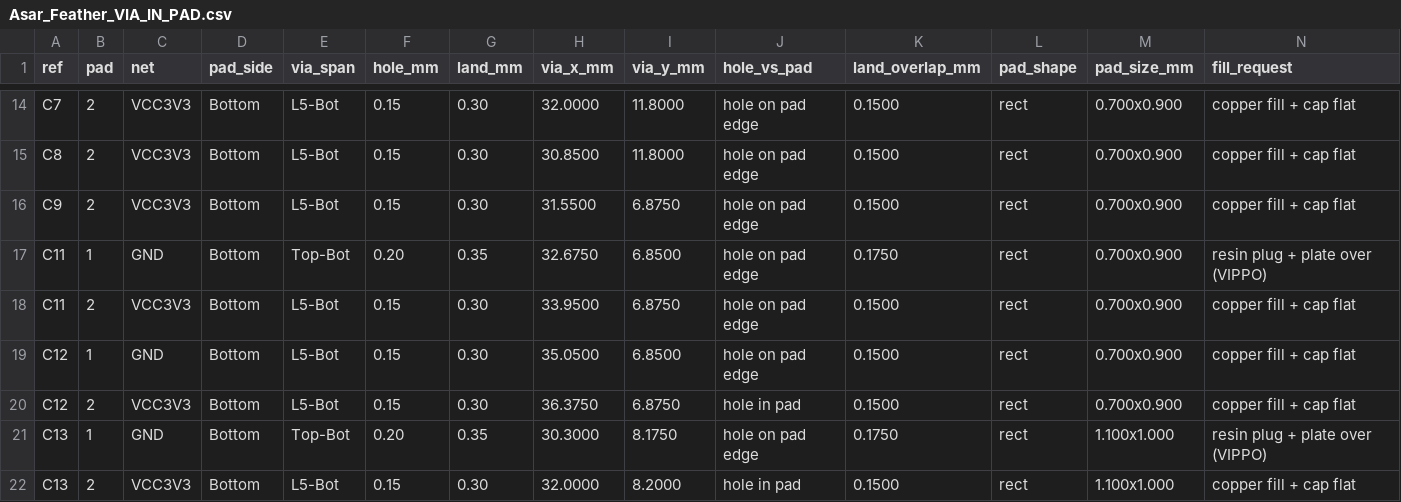
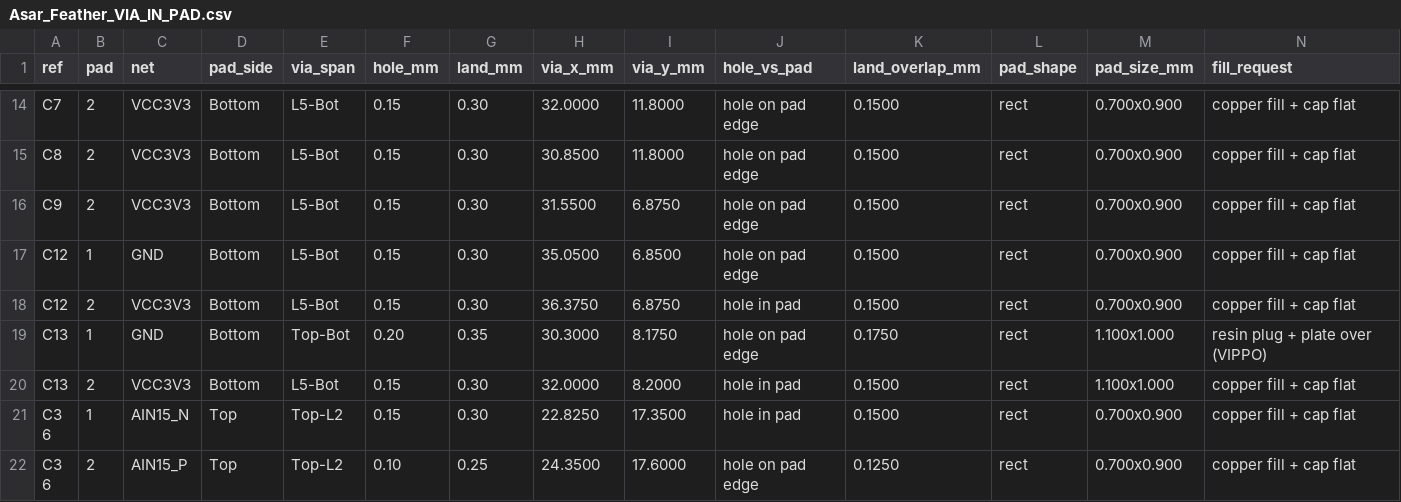
Before and after one commit to tambechristian/Zulu_A7, a CSV file: Asar_feather/Rev_1/fabrication/Asar_Feather_VIA_IN_PAD.csv, drawn as a sheet; only a part is shown, gaps mark what is left out; the shorter side is filled out with more unchanged rows.

```diff
--- a/Asar_feather/Rev_1/fabrication/Asar_Feather_VIA_IN_PAD.csv
+++ b/Asar_feather/Rev_1/fabrication/Asar_Feather_VIA_IN_PAD.csv
@@ -16,4 +16,2 @@ C8,2,VCC3V3,Bottom,L5-Bot,0.15,0.30,30.8500,11.8000,hole on pad edge,0.1500,rect
 C9,2,VCC3V3,Bottom,L5-Bot,0.15,0.30,31.5500,6.8750,hole on pad edge,0.1500,rect,0.700x0.900,copper fill + cap flat
-C11,1,GND,Bottom,Top-Bot,0.20,0.35,32.6750,6.8500,hole on pad edge,0.1750,rect,0.700x0.900,resin plug + plate over (VIPPO)
-C11,2,VCC3V3,Bottom,L5-Bot,0.15,0.30,33.9500,6.8750,hole on pad edge,0.1500,rect,0.700x0.900,copper fill + cap flat
 C12,1,GND,Bottom,L5-Bot,0.15,0.30,35.0500,6.8500,hole on pad edge,0.1500,rect,0.700x0.900,copper fill + cap flat
```
Also changed, not shown: Asar_feather/Rev_1/assembly/Asar_Feather_PCBWay_CPL.csv, 27 other files.
